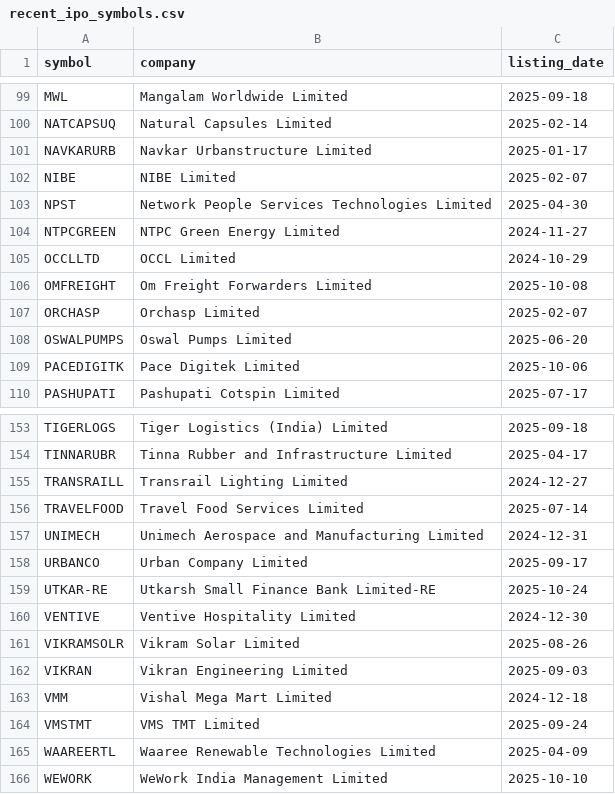
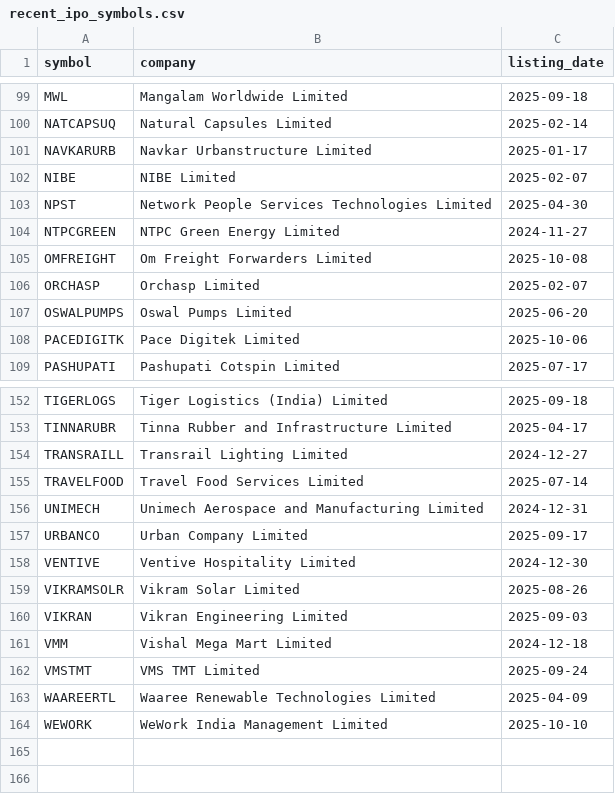
Before and after one commit to Deep-Adhia/IPO-Base-Scanner, a CSV file: recent_ipo_symbols.csv, drawn as a sheet; only a part is shown, gaps mark what is left out; the diff names each change by its address in the sheet, - before the commit and + after, or states it on an @@ line.

```diff
--- a/recent_ipo_symbols.csv
+++ b/recent_ipo_symbols.csv
-row 105: OCCLLTD | OCCL Limited | 2024-10-29
-row 159: UTKAR-RE | Utkarsh Small Finance Bank Limited-RE | 2025-10-24
```
Also changed, not shown: ipo_positions.csv.
